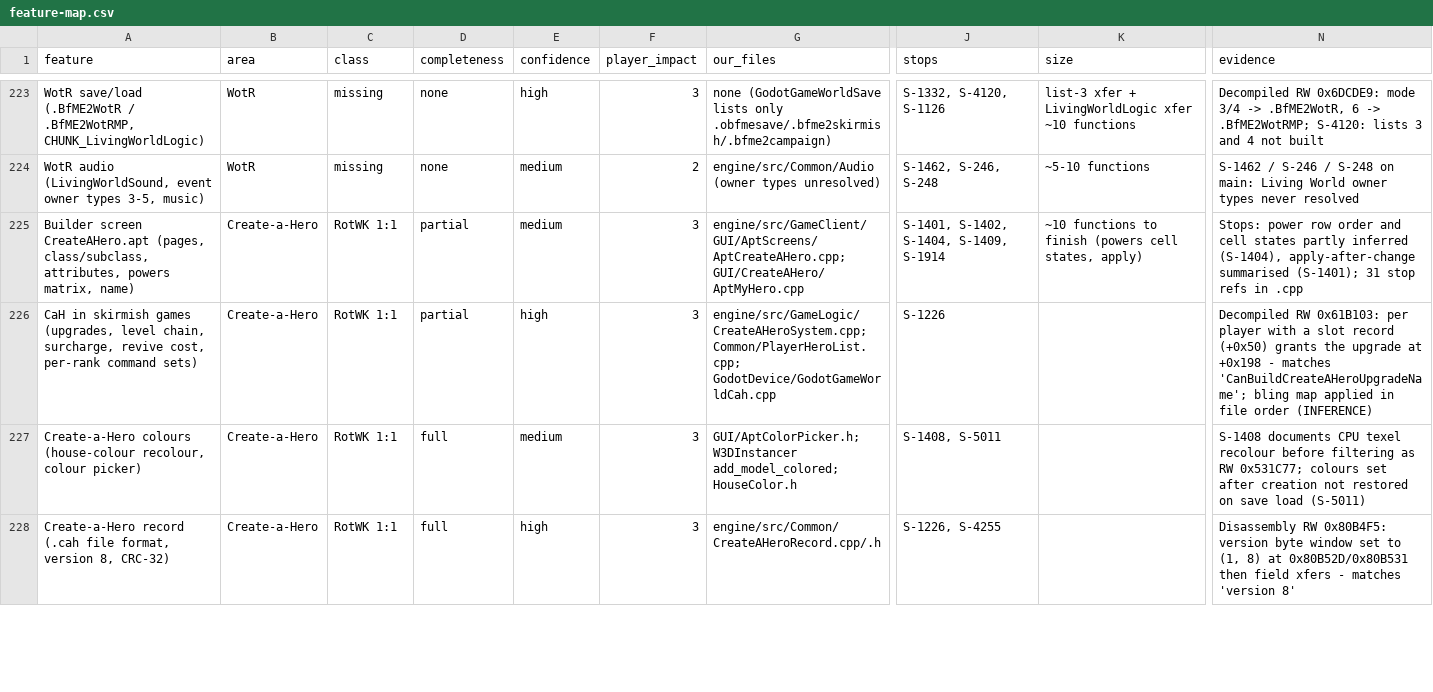
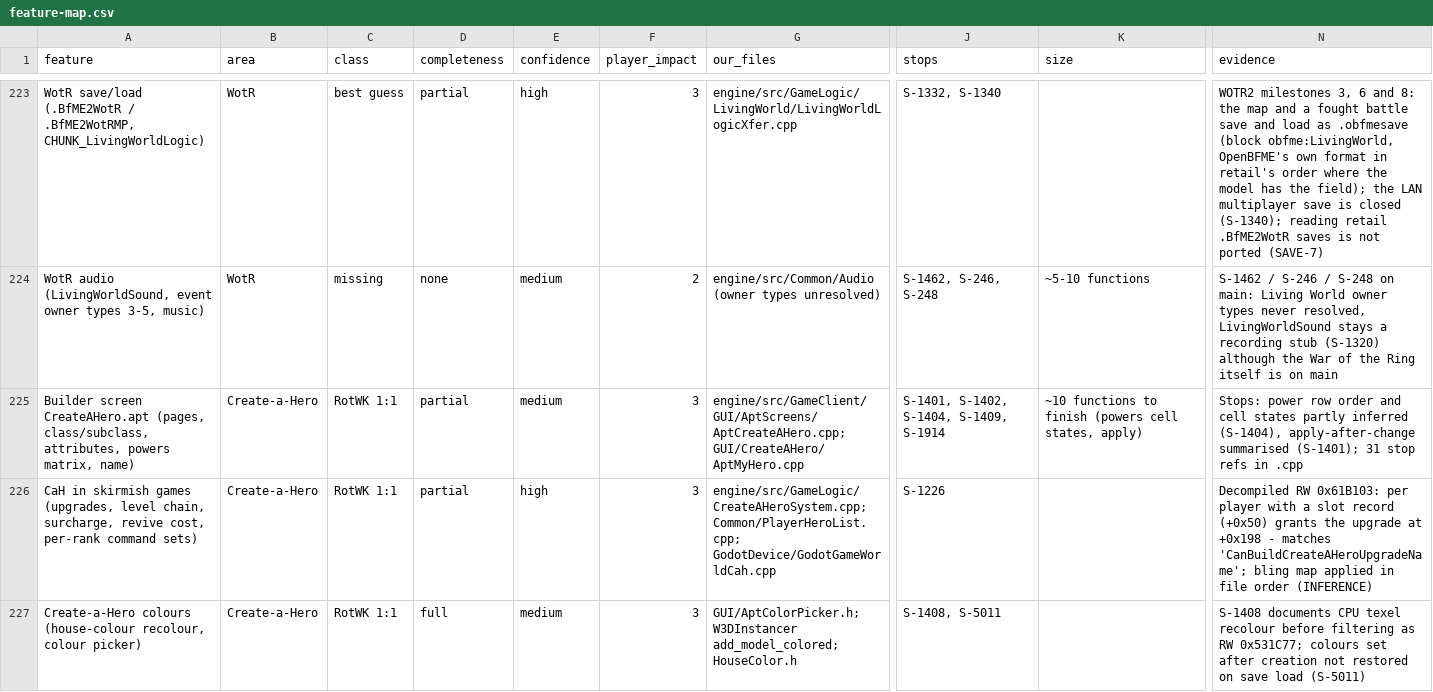
Before and after one commit to Open-BFME/openbfme-godot, a CSV file: docs/feature-map.csv, drawn as a sheet; only a part is shown, gaps mark what is left out; the shorter side is filled out with more unchanged rows; the diff covers the shown part only; the diff names each change by its address in the sheet, - before the commit and + after, or states it on an @@ line.

```diff
--- a/docs/feature-map.csv
+++ b/docs/feature-map.csv
-C223 (class): missing
+C223 (class): best guess
-D223 (completeness): none
+D223 (completeness): partial
-G223 (our_files): none (GodotGameWorldSave lists only .obfmesave/.bfme2skirmish/.bfme2campaign)
+G223 (our_files): engine/src/GameLogic/LivingWorld/LivingWorldLogicXfer.cpp
-J223 (stops): S-1332, S-4120, S-1126
+J223 (stops): S-1332, S-1340
-K223 (size): list-3 xfer + LivingWorldLogic xfer ~10 functions
+K223 (size): (empty)
-N223 (evidence): Decompiled RW 0x6DCDE9: mode 3/4 -> .BfME2WotR, 6 -> .BfME2WotRMP; S-4120: lists 3 and 4 not built
+N223 (evidence): WOTR2 milestones 3, 6 and 8: the map and a fought battle save and load as .obfmesave (block obfme:LivingWorld, OpenBFME's own format in retail's order where the model has the field); the LAN multiplayer save is closed (S-1340); reading retail .BfME2WotR saves is not ported (SAVE-7)
-N224 (evidence): …types never resolved
+N224 (evidence): …types never resolved, LivingWorldSound stays a recording stub (S-1320) although the War of the Ring itself is on main
```
Also changed, not shown: 75 edited cells elsewhere in this file, 1 other file.
